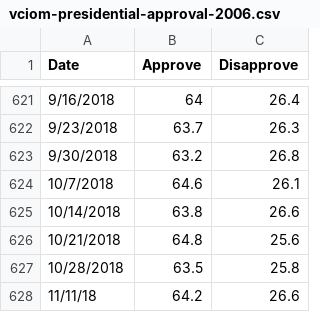
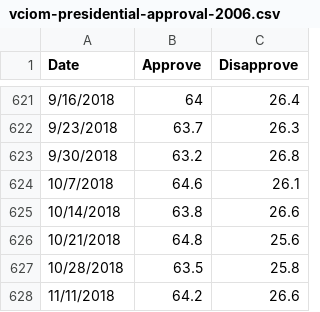
Before and after one commit to biznesslanch/Russian-Public-Opinion-Tracker, a CSV file: Data/vciom-presidential-approval-2006.csv, drawn as a sheet; only a part is shown, gaps mark what is left out.

```diff
--- a/Data/vciom-presidential-approval-2006.csv
+++ b/Data/vciom-presidential-approval-2006.csv
@@ -627,2 +627,2 @@ Date,Approve,Disapprove
 10/28/2018,63.5,25.8
-11/11/18,64.2,26.6
+11/11/2018,64.2,26.6
```
Also changed, not shown: Data/putin-approval-fom.csv.
